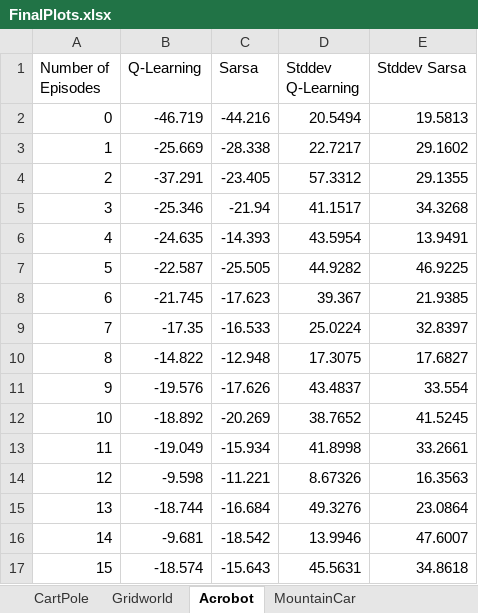
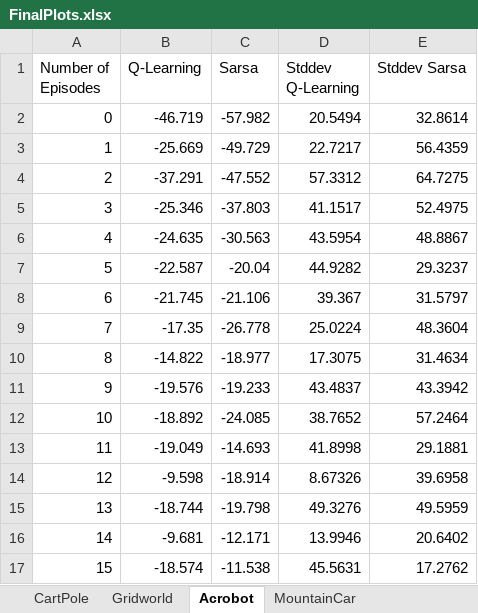
Before and after one commit to anshuman1811/cs687-reinforcementlearning, an Excel workbook: homeworks/HW4Source/HW4/output/FinalPlots.xlsx, sheet Acrobot, drawn as a sheet; only a part is shown; values as stored, in another font and other column widths than the file's, no borders; charts and pictures not drawn; the diff covers the shown part only; the diff names each change by its address in the sheet, - before the commit and + after, or states it on an @@ line.

Commit message:
(feat) Fixing sarsa and revising hyperparams

```diff
--- a/homeworks/HW4Source/HW4/output/FinalPlots.xlsx (sheet Acrobot)
+++ b/homeworks/HW4Source/HW4/output/FinalPlots.xlsx (sheet Acrobot)
-C2 (Sarsa): -44.216
+C2 (Sarsa): -57.982
-E2 (Stddev Sarsa): 19.5813
+E2 (Stddev Sarsa): 32.8614
-C3 (Sarsa): -28.338
+C3 (Sarsa): -49.729
-E3 (Stddev Sarsa): 29.1602
+E3 (Stddev Sarsa): 56.4359
-C4 (Sarsa): -23.405
+C4 (Sarsa): -47.552
-E4 (Stddev Sarsa): 29.1355
+E4 (Stddev Sarsa): 64.7275
-C5 (Sarsa): -21.94
+C5 (Sarsa): -37.803
-E5 (Stddev Sarsa): 34.3268
+E5 (Stddev Sarsa): 52.4975
-C6 (Sarsa): -14.393
+C6 (Sarsa): -30.563
-E6 (Stddev Sarsa): 13.9491
+E6 (Stddev Sarsa): 48.8867
-C7 (Sarsa): -25.505
+C7 (Sarsa): -20.04
-E7 (Stddev Sarsa): 46.9225
+E7 (Stddev Sarsa): 29.3237
-C8 (Sarsa): -17.623
+C8 (Sarsa): -21.106
-E8 (Stddev Sarsa): 21.9385
+E8 (Stddev Sarsa): 31.5797
-C9 (Sarsa): -16.533
+C9 (Sarsa): -26.778
-E9 (Stddev Sarsa): 32.8397
+E9 (Stddev Sarsa): 48.3604
-C10 (Sarsa): -12.948
+C10 (Sarsa): -18.977
-E10 (Stddev Sarsa): 17.6827
+E10 (Stddev Sarsa): 31.4634
-C11 (Sarsa): -17.626
+C11 (Sarsa): -19.233
-E11 (Stddev Sarsa): 33.554
+E11 (Stddev Sarsa): 43.3942
-C12 (Sarsa): -20.269
+C12 (Sarsa): -24.085
-E12 (Stddev Sarsa): 41.5245
+E12 (Stddev Sarsa): 57.2464
-C13 (Sarsa): -15.934
+C13 (Sarsa): -14.693
-E13 (Stddev Sarsa): 33.2661
+E13 (Stddev Sarsa): 29.1881
-C14 (Sarsa): -11.221
+C14 (Sarsa): -18.914
-E14 (Stddev Sarsa): 16.3563
+E14 (Stddev Sarsa): 39.6958
-C15 (Sarsa): -16.684
+C15 (Sarsa): -19.798
-E15 (Stddev Sarsa): 23.0864
+E15 (Stddev Sarsa): 49.5959
-C16 (Sarsa): -18.542
+C16 (Sarsa): -12.171
-E16 (Stddev Sarsa): 47.6007
+E16 (Stddev Sarsa): 20.6402
-C17 (Sarsa): -15.643
+C17 (Sarsa): -11.538
-E17 (Stddev Sarsa): 34.8618
+E17 (Stddev Sarsa): 17.2762
```
Also changed, not shown: 168 edited cells elsewhere in this sheet, sheet Gridworld, sheet MountainCar, sheet CartPole, charts or pictures, 10 other files.
